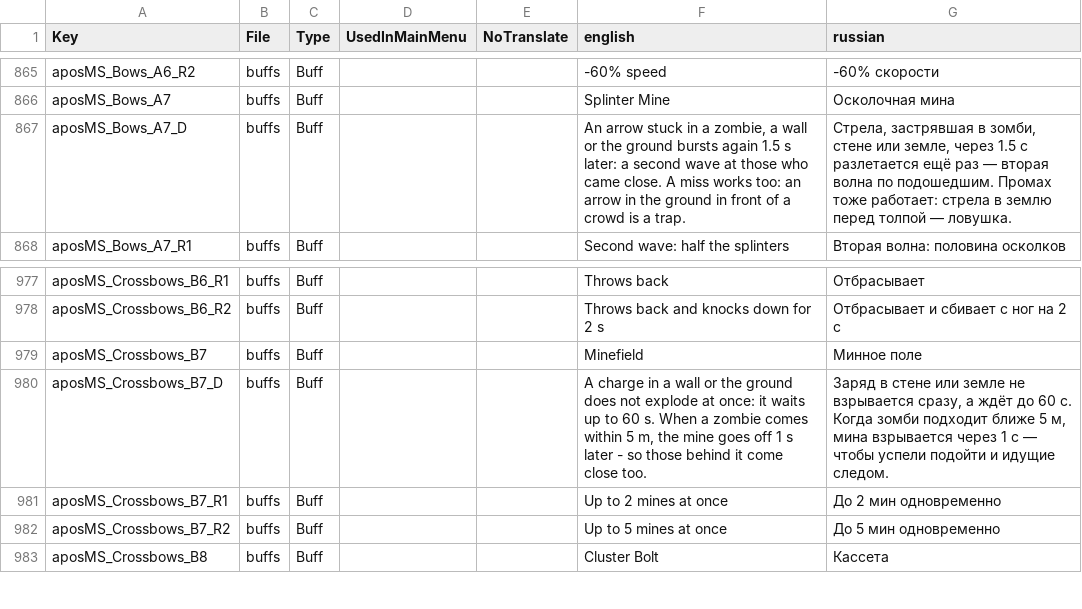
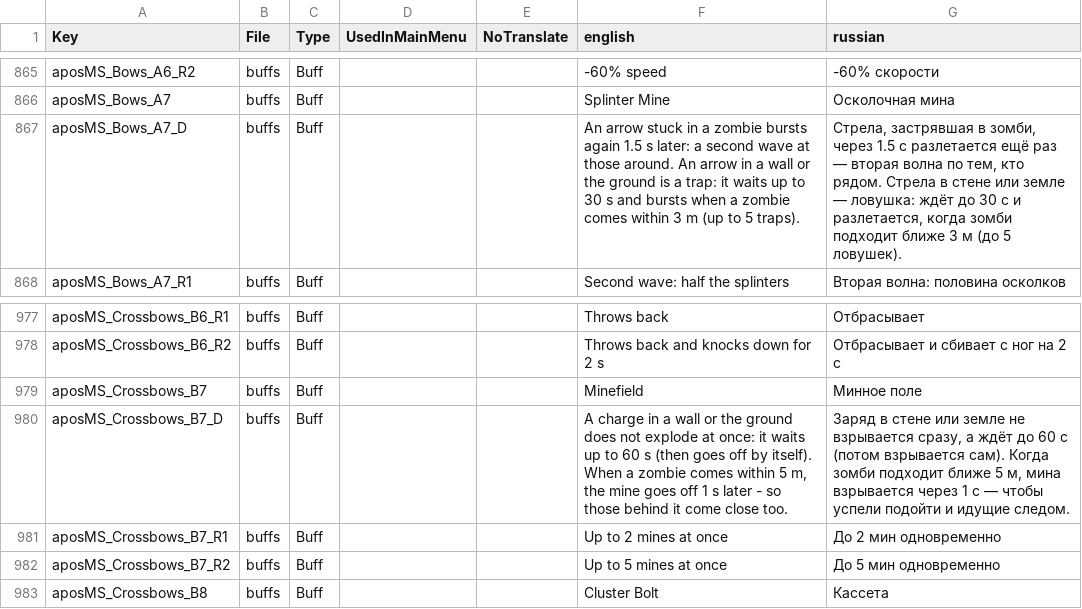
Before and after one commit to TheApos/AposMod, a CSV file: Config/Localization.csv, drawn as a sheet; only a part is shown, gaps mark what is left out.

```diff
--- a/Config/Localization.csv
+++ b/Config/Localization.csv
@@ -866,3 +866,3 @@ aposMS_Bows_A6_R2,buffs,Buff,,,"-60% speed","-60% скорости"
 aposMS_Bows_A7,buffs,Buff,,,"Splinter Mine","Осколочная мина"
-aposMS_Bows_A7_D,buffs,Buff,,,"An arrow stuck in a zombie, a wall or the ground bursts again 1.5 s later: a second wave at those who came close. A miss works too: an arrow in the ground in front of a crowd is a trap.","Стрела, застрявшая в зомби, стене или земле, через 1.5 с разлетается ещё раз — вторая волна по подошедшим. Промах тоже работает: стрела в землю перед толпой — ловушка."
+aposMS_Bows_A7_D,buffs,Buff,,,"An arrow stuck in a zombie bursts again 1.5 s later: a second wave at those around. An arrow in a wall or the ground is a trap: it waits up to 30 s and bursts when a zombie comes within 3 m (up to 5 traps).","Стрела, застрявшая в зомби, через 1.5 с разлетается ещё раз — вторая волна по тем, кто рядом. Стрела в стене или земле — ловушка: ждёт до 30 с и разлетается, когда зомби подходит ближе 3 м (до 5 ловушек)."
 aposMS_Bows_A7_R1,buffs,Buff,,,"Second wave: half the splinters","Вторая волна: половина осколков"
@@ -979,3 +979,3 @@ aposMS_Crossbows_B6_R2,buffs,Buff,,,"Throws back and knocks down for 2 s","От
 aposMS_Crossbows_B7,buffs,Buff,,,"Minefield","Минное поле"
-aposMS_Crossbows_B7_D,buffs,Buff,,,"A charge in a wall or the ground does not explode at once: it waits up to 60 s. When a zombie comes within 5 m, the mine goes off 1 s later - so those behind it come close too.","Заряд в стене или земле не взрывается сразу, а ждёт до 60 с. Когда зомби подходит ближе 5 м, мина взрывается через 1 с — чтобы успели подойти и идущие следом."
+aposMS_Crossbows_B7_D,buffs,Buff,,,"A charge in a wall or the ground does not explode at once: it waits up to 60 s (then goes off by itself). When a zombie comes within 5 m, the mine goes off 1 s later - so those behind it come close too.","Заряд в стене или земле не взрывается сразу, а ждёт до 60 с (потом взрывается сам). Когда зомби подходит ближе 5 м, мина взрывается через 1 с — чтобы успели подойти и идущие следом."
 aposMS_Crossbows_B7_R1,buffs,Buff,,,"Up to 2 mines at once","До 2 мин одновременно"
```
Also changed, not shown: 10 other files.
